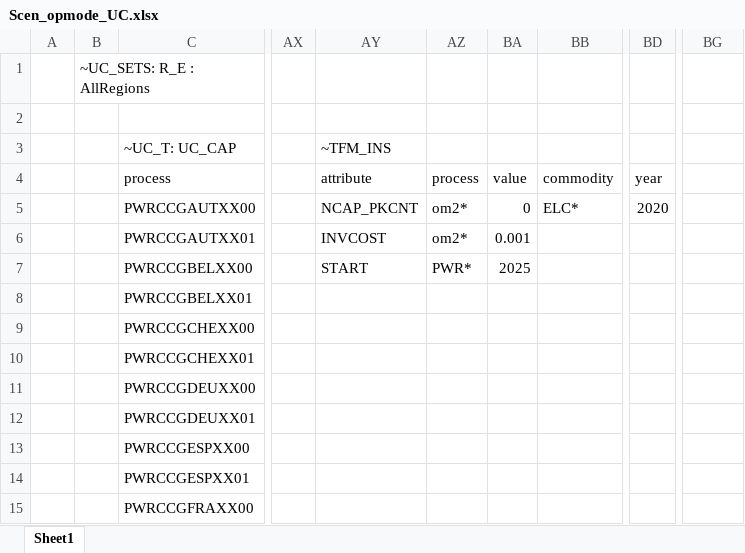
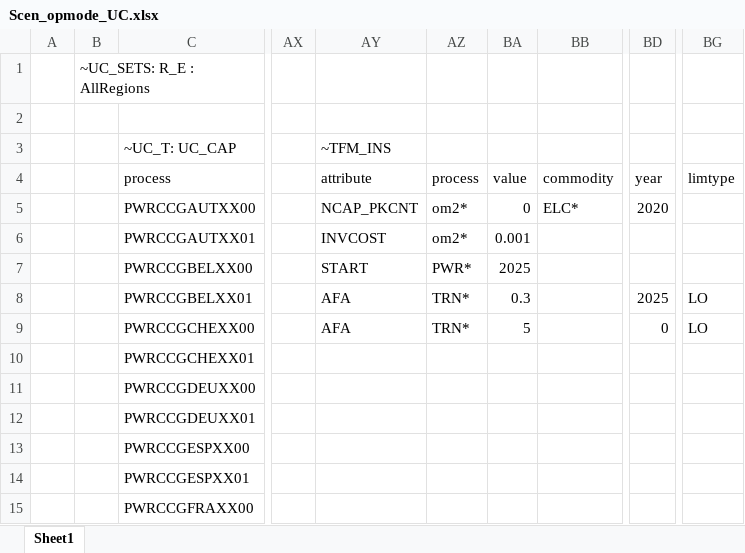
Before and after one commit to kanors-emr/OSeMOSYS_EUWest, an Excel workbook: SuppXLS/Scen_opmode_UC.xlsx, sheet Sheet1, drawn as a sheet; only a part is shown, gaps mark what is left out; values as stored, in another font and other column widths than the file's, no borders; the diff names each change by its address in the sheet, - before the commit and + after, or states it on an @@ line.

Commit message:
Update Scen_opmode_UC.xlsx

```diff
--- a/SuppXLS/Scen_opmode_UC.xlsx (sheet Sheet1)
+++ b/SuppXLS/Scen_opmode_UC.xlsx (sheet Sheet1)
-BG4: (empty)
+BG4: limtype
-AY8:AY9: (empty)
+AY8:AY9: AFA
-AZ8:AZ9: (empty)
+AZ8:AZ9: TRN*
-BA8: (empty)
+BA8: 0.3
-BD8: (empty)
+BD8: 2025
-BG8:BG9: (empty)
+BG8:BG9: LO
-BA9: (empty)
+BA9: 5
-BD9: (empty)
+BD9: 0
```
